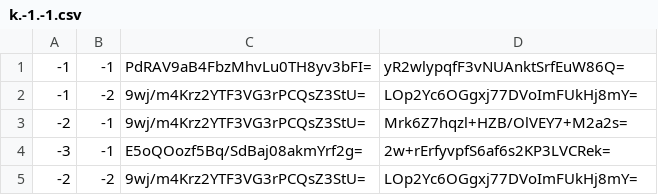
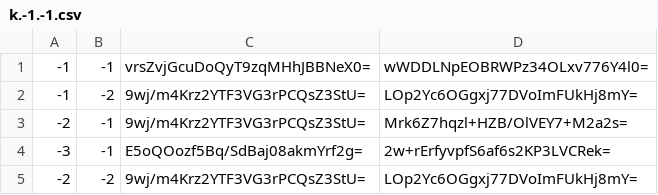
Before and after one commit to Sneezry/mcmapweb, a CSV file: tiles/zoom.-1/metadata/k.-1.-1.csv, drawn as a sheet.

```diff
--- a/tiles/zoom.-1/metadata/k.-1.-1.csv
+++ b/tiles/zoom.-1/metadata/k.-1.-1.csv
@@ -1,2 +1,2 @@
--1,-1,PdRAV9aB4FbzMhvLu0TH8yv3bFI=,yR2wlypqfF3vNUAnktSrfEuW86Q=
+-1,-1,vrsZvjGcuDoQyT9zqMHhJBBNeX0=,wWDDLNpEOBRWPz34OLxv776Y4l0=
 -1,-2,9wj/m4Krz2YTF3VG3rPCQsZ3StU=,LOp2Yc6OGgxj77DVoImFUkHj8mY=
```
Also changed, not shown: tiles/zoom.-1/metadata/k.-1.0.csv, tiles/zoom.-1/metadata/k.0.0.csv, 35 other files.
